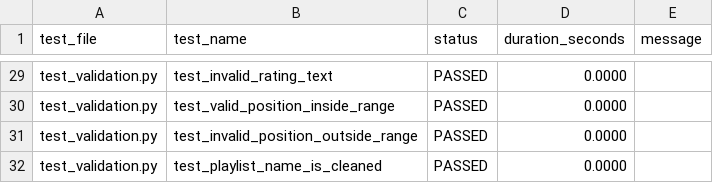
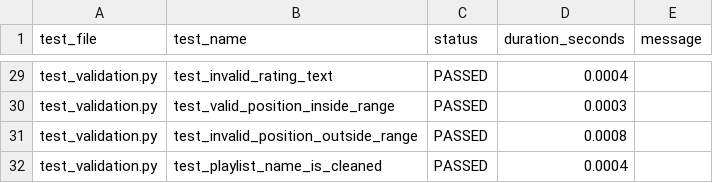
Before and after one commit to ndat05808-prog/jukebox-system, a CSV file: test_reports/pytest_results.csv, drawn as a sheet; only a part is shown, gaps mark what is left out; the diff covers the shown part only; the diff names each change by its address in the sheet, - before the commit and + after, or states it on an @@ line.

```diff
--- a/test_reports/pytest_results.csv
+++ b/test_reports/pytest_results.csv
-D29 (duration_seconds): 0.0000
+D29 (duration_seconds): 0.0004
-D30 (duration_seconds): 0.0000
+D30 (duration_seconds): 0.0003
-D31 (duration_seconds): 0.0000
+D31 (duration_seconds): 0.0008
-D32 (duration_seconds): 0.0000
+D32 (duration_seconds): 0.0004
```
Also changed, not shown: 27 edited cells elsewhere in this file, 2 other files.
